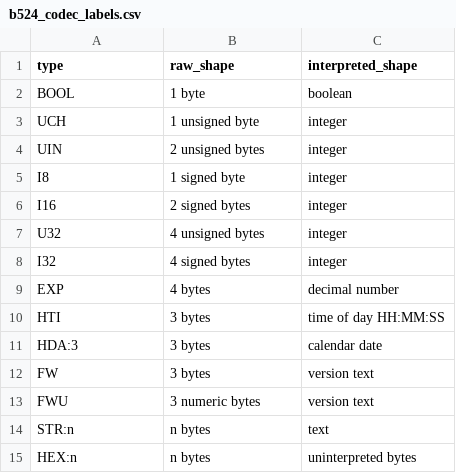
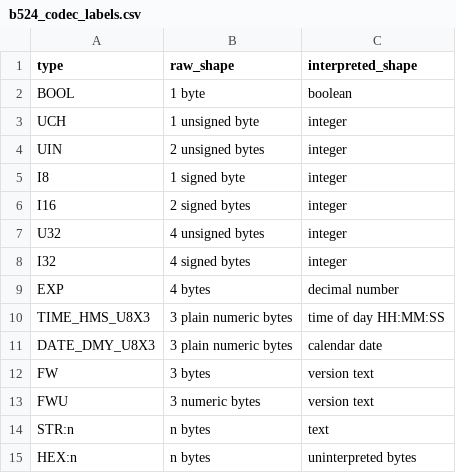
Before and after one commit to Project-Helianthus/helianthus-vrc-explorer, a CSV file: src/helianthus_vrc_explorer/data/b524_codec_labels.csv, drawn as a sheet.

```diff
--- a/src/helianthus_vrc_explorer/data/b524_codec_labels.csv
+++ b/src/helianthus_vrc_explorer/data/b524_codec_labels.csv
@@ -9,4 +9,4 @@ I32,4 signed bytes,integer
 EXP,4 bytes,decimal number
-HTI,3 bytes,time of day HH:MM:SS
-HDA:3,3 bytes,calendar date
+TIME_HMS_U8X3,3 plain numeric bytes,time of day HH:MM:SS
+DATE_DMY_U8X3,3 plain numeric bytes,calendar date
 FW,3 bytes,version text
```
Also changed, not shown: src/helianthus_vrc_explorer/data/myvaillant_register_map.csv, 35 other files.
